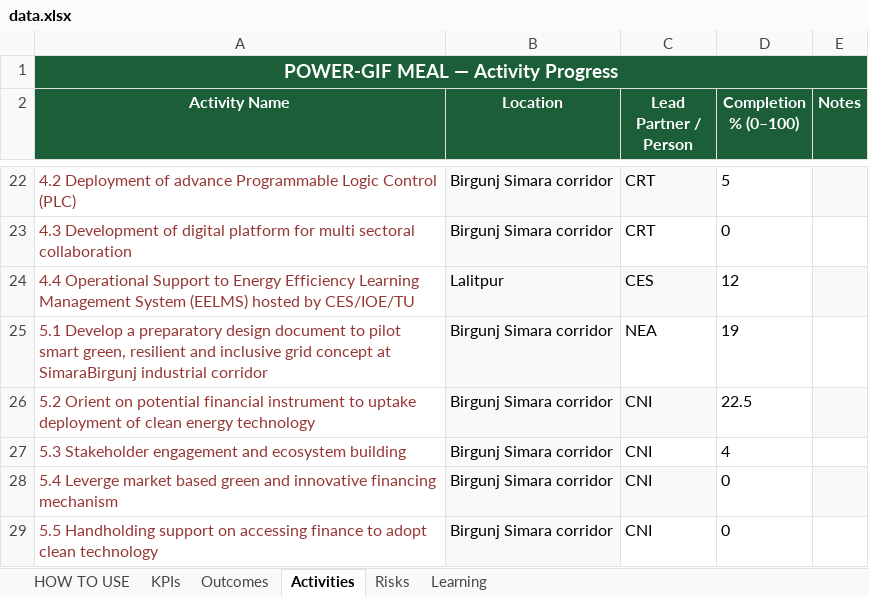
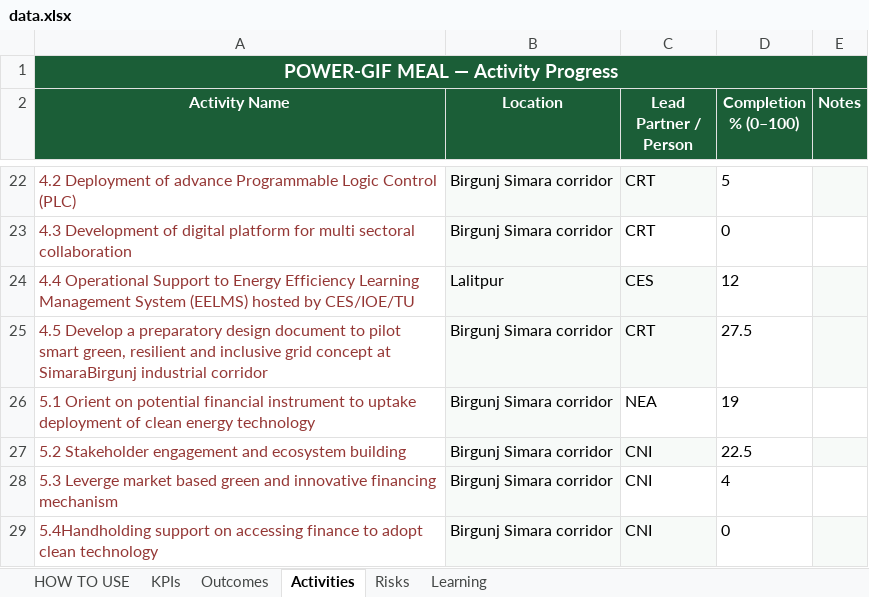
Before and after one commit to Shinza-crtnepal/Power_GIF_Dashboard, an Excel workbook: data.xlsx, sheet Activities, drawn as a sheet; only a part is shown, gaps mark what is left out; values as stored, in another font and other column widths than the file's, no borders; removed rows and columns are numbered as before the commit, all else as after; the diff names each change by its address in the sheet, - before the commit and + after, or states it on an @@ line.

Commit message:
Add files via upload

```diff
--- a/data.xlsx (sheet Activities)
+++ b/data.xlsx (sheet Activities)
+row 25: 4.5 Develop a preparatory design document to pilot smart green, resilient and inclusive grid concept at SimaraBirgunj industrial corridor | Birgunj Simara corridor | CRT | 27.5
-A26 (Activity Name): 5.1 Develop a preparatory design document to pilot smart green, resilient and inclusive grid concept at SimaraBirgunj industrial corridor
+A26 (Activity Name): 5.1 Orient on potential financial instrument to uptake deployment of clean energy technology
-A27 (Activity Name): 5.2 Orient on potential financial instrument to uptake deployment of clean energy technology
+A27 (Activity Name): 5.2 Stakeholder engagement and ecosystem building
-A28 (Activity Name): 5.3 Stakeholder engagement and ecosystem building
+A28 (Activity Name): 5.3 Leverge market based green and innovative financing mechanism
-row 28: 5.4 Leverge market based green and innovative financing mechanism | Birgunj Simara corridor | CNI | 0
-A29 (Activity Name): 5.5 Handholding support on…
+A29 (Activity Name): 5.4Handholding support on…
-C29 fill: none
+C29 fill: #F7FAF8
-E29 fill: none
+E29 fill: #F7FAF8
```
Also changed, not shown: sheet KPIs, formulas that keep their value.
